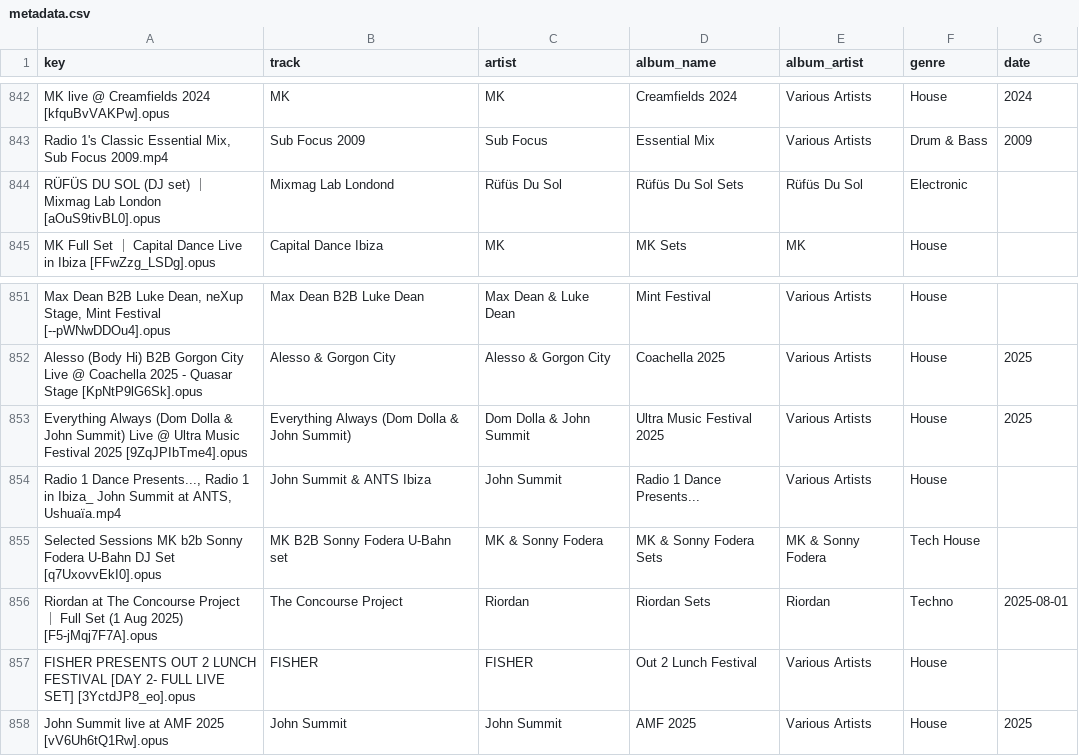
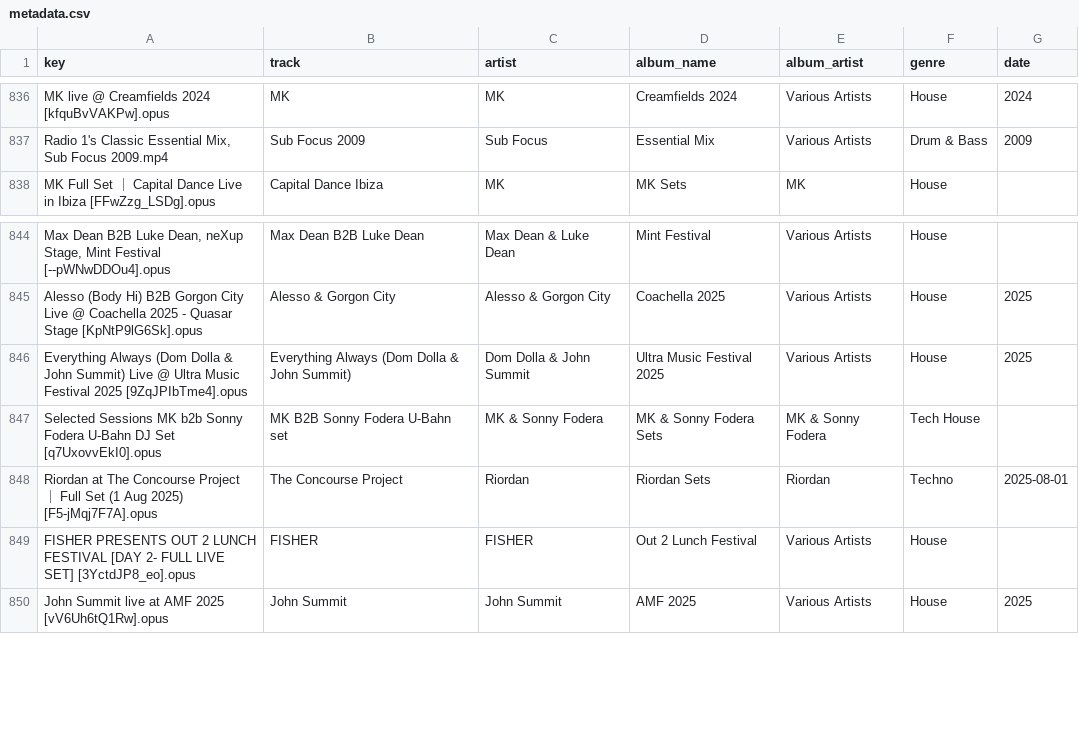
Before and after one commit to George9Waller/set-metadata, a CSV file: metadata.csv, drawn as a sheet; only a part is shown, gaps mark what is left out; the diff covers the shown part only; the diff names each change by its address in the sheet, - before the commit and + after, or states it on an @@ line.

```diff
--- a/metadata.csv
+++ b/metadata.csv
-row 844: RÜFÜS DU SOL (DJ set) ｜ Mixmag Lab London [aOuS9tivBL0].opus | Mixmag Lab Londond | Rüfüs Du Sol | Rüfüs Du Sol Sets | Rüfüs Du Sol | Electronic
-row 854: Radio 1 Dance Presents..., Radio 1 in Ibiza_ John Summit at ANTS, Ushuaïa.mp4 | John Summit & ANTS Ibiza | John Summit | Radio 1 Dance Presents... | Various Artists | House
```
Also changed, not shown: 9 removed rows elsewhere in this file.
